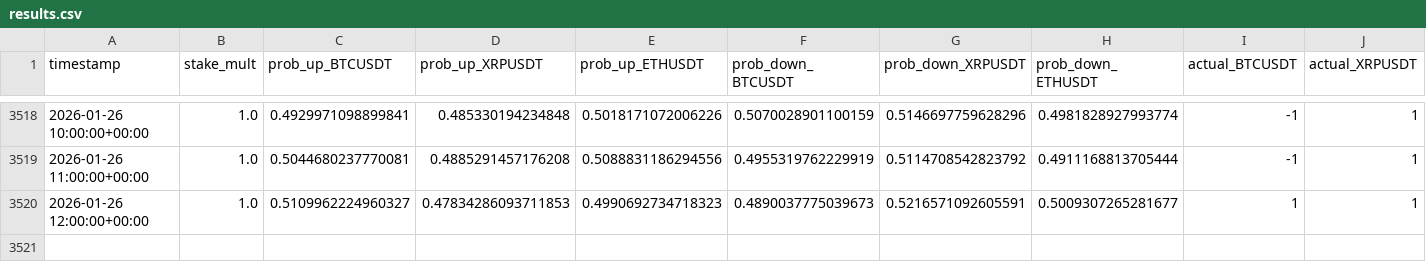
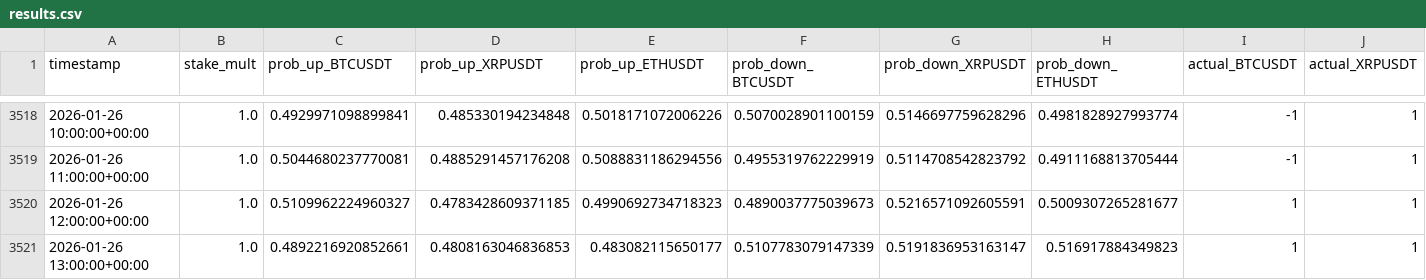
Before and after one commit to mtumalan/csvreader, a CSV file: data/results.csv, drawn as a sheet; only a part is shown, gaps mark what is left out; rows hold the shown columns only; the diff names each change by its address in the sheet, - before the commit and + after, or states it on an @@ line.

Commit message:
auto: append results up to 2026-01-26 17:03:11 UTC

```diff
--- a/data/results.csv
+++ b/data/results.csv
-D3520 (prob_up_XRPUSDT): 0.47834286093711853
+D3520 (prob_up_XRPUSDT): 0.4783428609371185
+row 3521: 2026-01-26 13:00:00+00:00 | 1.0 | 0.4892216920852661 | 0.4808163046836853 | 0.483082115650177 | 0.5107783079147339 | 0.5191836953163147 | 0.516917884349823 | 1 | 1
```
